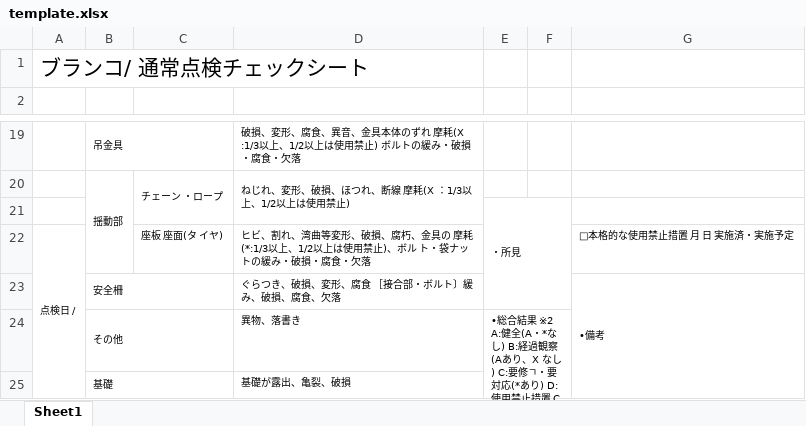
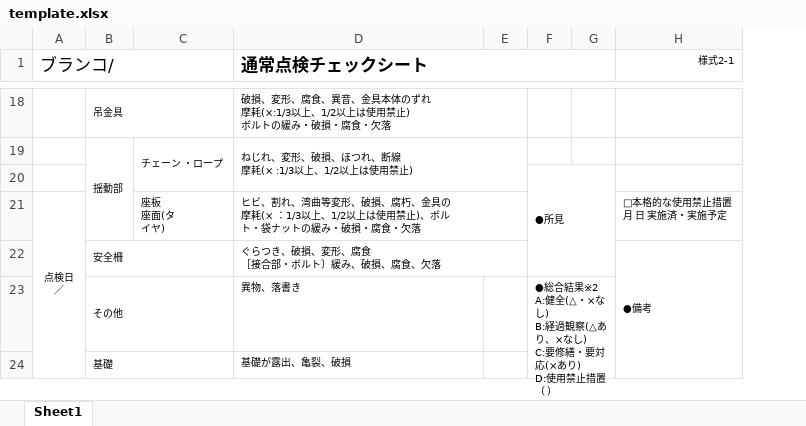
Before and after one commit to c3p31079/c3p31079_syorui, an Excel workbook: backend/template.xlsx, sheet Sheet1, drawn as a sheet; only a part is shown, gaps mark what is left out; values as stored, in another font and other column widths than the file's, no borders; charts and pictures not drawn; removed rows and columns are numbered as before the commit, all else as after; ↵ is a line break in a cell; the diff covers the shown part only; the diff names each change by its address in the sheet, - before the commit and + after, or states it on an @@ line.

```diff
--- a/backend/template.xlsx (sheet Sheet1)
+++ b/backend/template.xlsx (sheet Sheet1)
-column E, row 21: ・所見; row 24: •総合結果 ※2 A:健全(A・*なし) B:経過観察(Aあり、X なし) C:要修ﾡ・要対応(*あり) D:使用禁止措置 C )
-column F, empty
-column G, row 23: •備考
+column E, empty
+column F, row 20: ●所見; row 23: ●総合結果※2 ↵ A:健全(△・×なし) ↵ B:経過観察(△あり、×なし) ↵ C:要修繕・要対応(×あり) ↵ D:使用禁止措置 ↵ （ ）
+column G, empty
+column H (様式2-1), row 22: ●備考
-row 1: ブランコ/ 通常点検チェックシート
-row 1: (empty)
+row 1: ブランコ/ |  |  | 通常点検チェックシート |  |  |  | 様式2-1
+A1:C1 merged
+D1:G1 merged
-D18 (通常点検チェックシート): …れ 摩耗(X :1/3以上、1/2…
+D18 (通常点検チェックシート): …れ ↵ 摩耗(×:1/3以上、1/2…
+D18:E18 merged
-D19 (通常点検チェックシート): ねじれ、変形、破損、ほつれ、断線 摩耗(X ：1/3以上、1/2以上は使用禁止)
+D19 (通常点検チェックシート): ねじれ、変形、破損、ほつれ、断線 ↵ 摩耗(× :1/3以上、1/2以上は使用禁止)
-row 22: 点検日 / |  | 座板 座面(タ イヤ) | ヒビ、割れ、湾曲等変形、破損、腐朽、金具の 摩耗(*:1/3以上、1/2以上は使用禁止)、ボル ト・袋ナットの緩み・破損・腐食・欠落 |  |  | □本格的な使用禁止措置 月 日 実施済・実施予定
+row 21: 点検日 ↵ ／ |  | 座板 ↵ 座面(タ ↵ イヤ) | ヒビ、割れ、湾曲等変形、破損、腐朽、金具の ↵ 摩耗(× ：1/3以上、1/2以上は使用禁止)、ボル ↵ ト・袋ナットの緩み・破損・腐食・欠落 |  |  |  | □本格的な使用禁止措置 ↵ 月 日 実施済・実施予定
-D22 (通常点検チェックシート): ぐらつき、破損、変形、腐食 ［接合部・ボルト〕緩み、破損、腐食、欠落
+D22 (通常点検チェックシート): ぐらつき、破損、変形、腐食 ↵ ［接合部・ボルト〕緩み、破損、腐食、欠落
+D22:E22 merged
```
Also changed, not shown: 3 added rows, 5 removed rows, 17 edited cells, cell formats and merged cells elsewhere in this sheet, charts or pictures, 4 other files.
